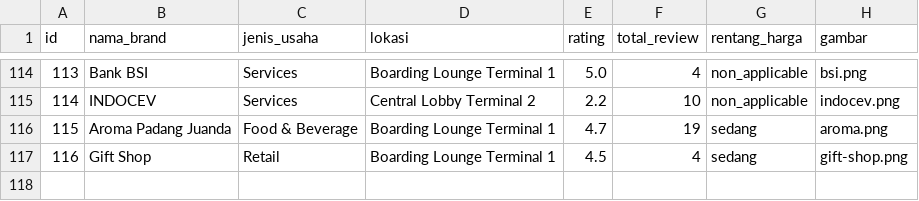
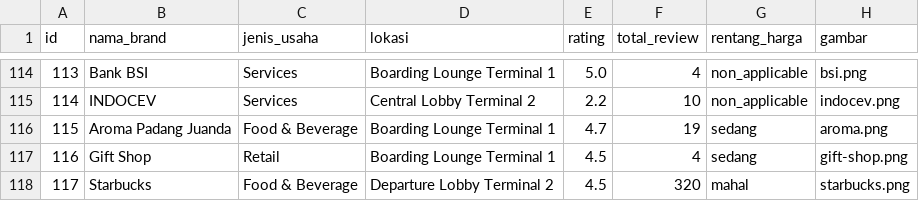
Before and after one commit to GhandiZero0X/sistem-rekomendasi-tenant, a CSV file: data/tenant_preprocessed.csv, drawn as a sheet; only a part is shown, gaps mark what is left out.

Commit message:
[+] Support multiple roles in role_required middleware
Updated the role_required decorator to accept a list of allowed roles in addition to a single role string. Also added a new tenant entry for Starbucks in CSV data files and updated related binary data files.

```diff
--- a/data/tenant_preprocessed.csv
+++ b/data/tenant_preprocessed.csv
@@ -117 +117,2 @@ id,nama_brand,jenis_usaha,lokasi,rating,total_review,rentang_harga,gambar
 116,Gift Shop,Retail,Boarding Lounge Terminal 1,4.5,4,sedang,gift-shop.png
+117,Starbucks,Food & Beverage,Departure Lobby Terminal 2,4.5,320,mahal,starbucks.png
```
Also changed, not shown: 4 other files.
